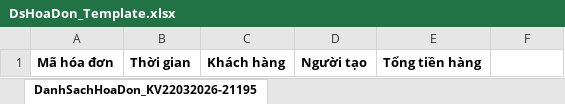
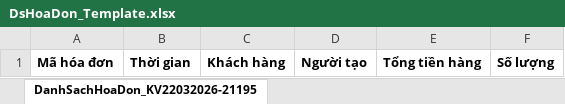
Before and after one commit to ducanh381999/quay-27-be, an Excel workbook: Templates/DsHoaDon_Template.xlsx, sheet DanhSachHoaDon_KV22032026-21195, drawn as a sheet; values as stored, in another font and other column widths than the file's, no borders; table styles not drawn; the diff names each change by its address in the sheet, - before the commit and + after, or states it on an @@ line.

```diff
--- a/Templates/DsHoaDon_Template.xlsx (sheet DanhSachHoaDon_KV22032026-21195)
+++ b/Templates/DsHoaDon_Template.xlsx (sheet DanhSachHoaDon_KV22032026-21195)
-F1: (empty)
+F1: Số lượng
```
Also changed, not shown: 9 other files.
